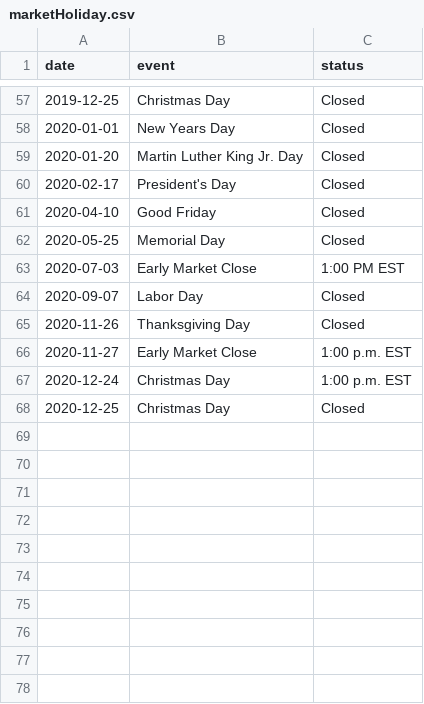
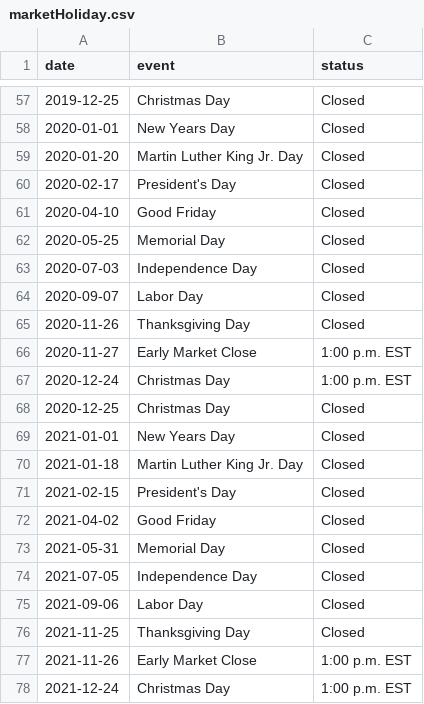
Before and after one commit to yokwe/finance, a CSV file: Stock/data/market/marketHoliday.csv, drawn as a sheet; only a part is shown, gaps mark what is left out.

Commit message:
Add calendar of 2021.

```diff
--- a/Stock/data/market/marketHoliday.csv
+++ b/Stock/data/market/marketHoliday.csv
@@ -62,3 +62,3 @@ date,event,status
 2020-05-25,Memorial Day,Closed
-2020-07-03,Early Market Close,1:00 PM EST
+2020-07-03,Independence Day,Closed
 2020-09-07,Labor Day,Closed
@@ -68 +68,11 @@ date,event,status
 2020-12-25,Christmas Day,Closed
+2021-01-01,New Years Day,Closed
+2021-01-18,"Martin Luther King Jr. Day",Closed
+2021-02-15,President's Day,Closed
+2021-04-02,Good Friday,Closed
+2021-05-31,Memorial Day,Closed
+2021-07-05,Independence Day,Closed
+2021-09-06,Labor Day,Closed
+2021-11-25,Thanksgiving Day,Closed
+2021-11-26,Early Market Close,1:00 p.m. EST
+2021-12-24,Christmas Day,1:00 p.m. EST
```
